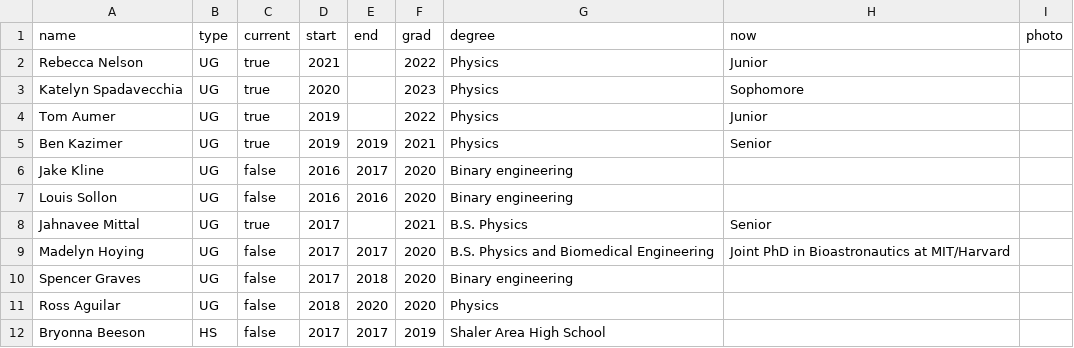
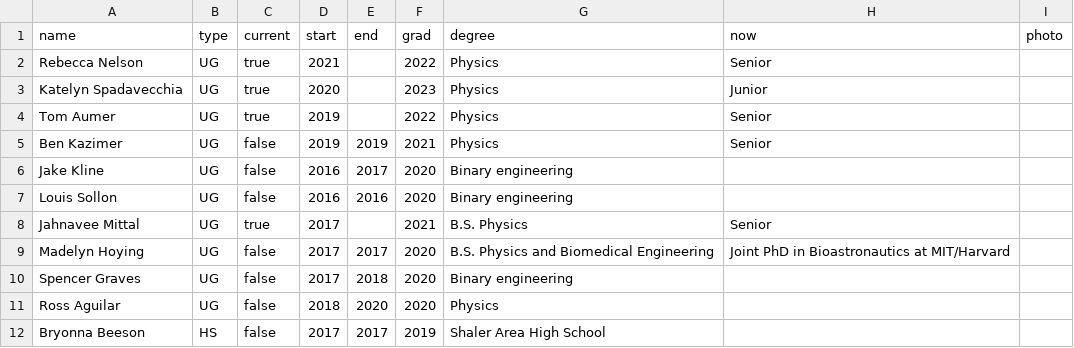
Before and after one commit to corcoted/corcoted.github.io, a CSV file: _data/members.csv, drawn as a sheet; only a part is shown.

Commit message:
update group members

```diff
--- a/_data/members.csv
+++ b/_data/members.csv
@@ -1,6 +1,6 @@
 name,type,current,start,end,grad,degree,now,photo
-Rebecca Nelson,UG,true,2021,,2022,Physics,Junior,
-Katelyn Spadavecchia,UG,true,2020,,2023,Physics,Sophomore,
-Tom Aumer,UG,true,2019,,2022,Physics,Junior,
-Ben Kazimer,UG,true,2019,2019,2021,Physics,Senior,
+Rebecca Nelson,UG,true,2021,,2022,Physics,Senior,
+Katelyn Spadavecchia,UG,true,2020,,2023,Physics,Junior,
+Tom Aumer,UG,true,2019,,2022,Physics,Senior,
+Ben Kazimer,UG,false,2019,2019,2021,Physics,Senior,
 Jake Kline,UG,false,2016,2017,2020,Binary engineering,,
```
